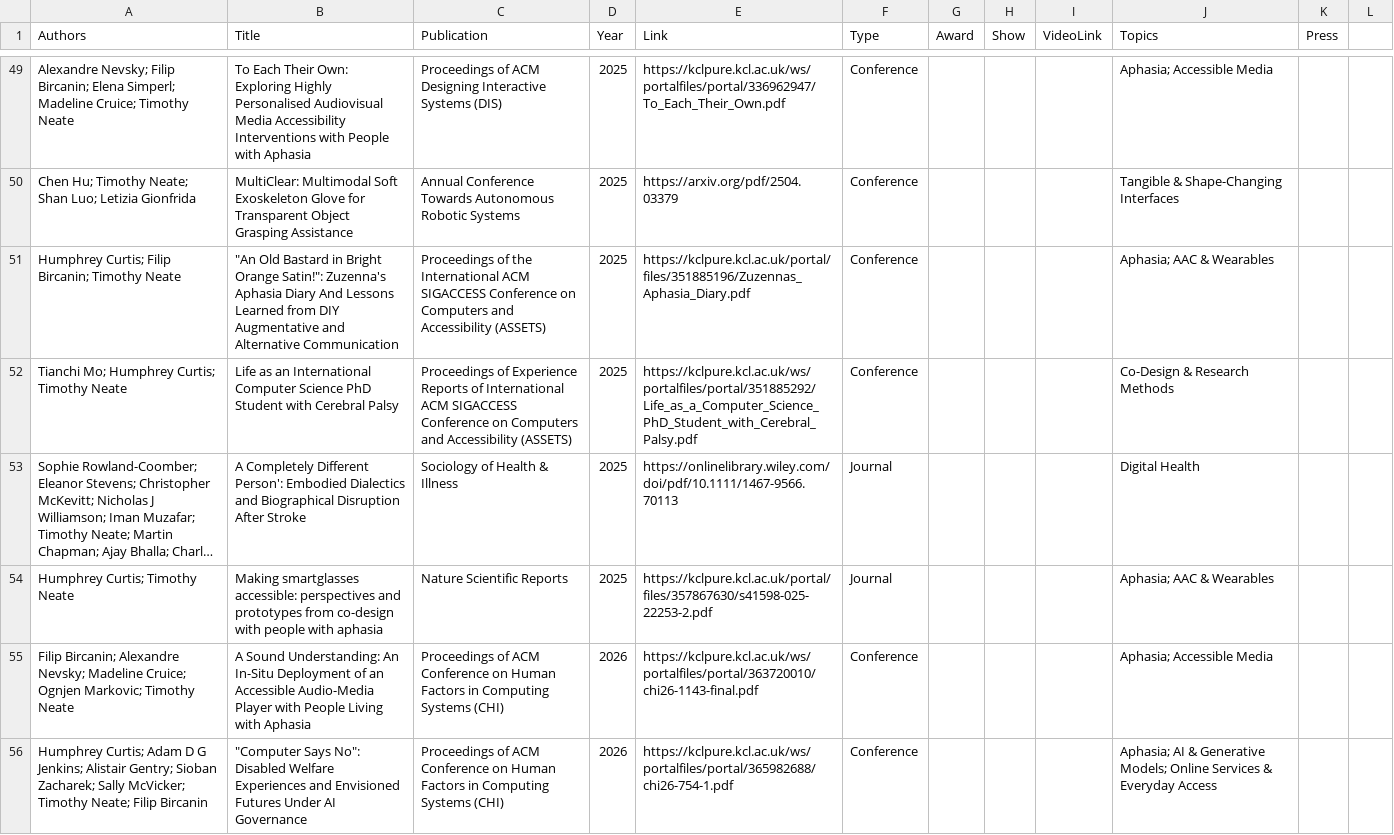
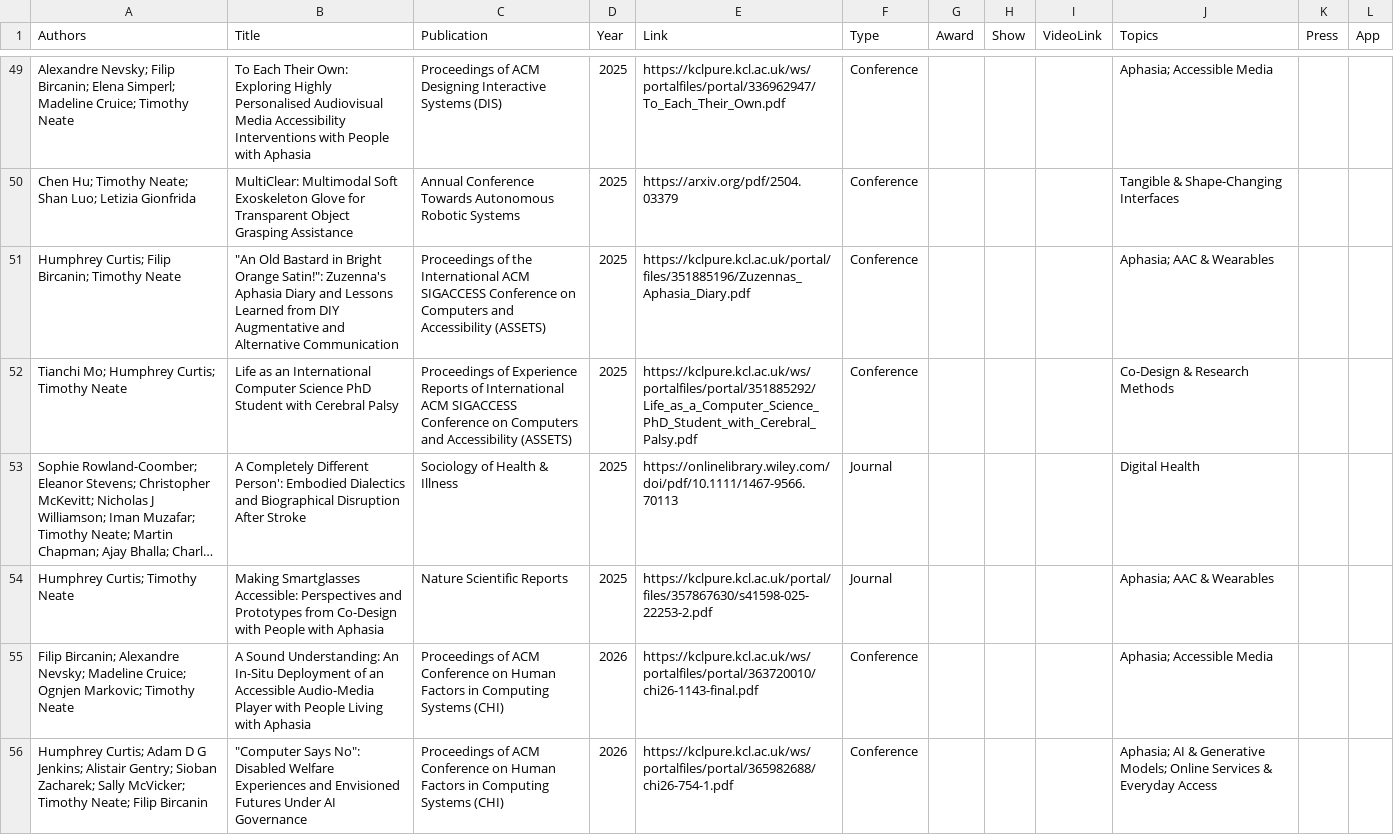
Before and after one commit to tdjneate/tdjneate.github.io, a CSV file: data/publications.csv, drawn as a sheet; only a part is shown, gaps mark what is left out; long unchanged cells end in …; the diff covers the shown part only; the diff names each change by its address in the sheet, - before the commit and + after, or states it on an @@ line.

```diff
--- a/data/publications.csv
+++ b/data/publications.csv
-L1: (empty)
+L1: App
-B51 (Title): …Aphasia Diary And Lessons Learned…
+B51 (Title): …Aphasia Diary and Lessons Learned…
-B54 (Title): Making smartglasses accessible: perspectives and prototypes from co-design with people with aphasia
+B54 (Title): Making Smartglasses Accessible: Perspectives and Prototypes from Co-Design with People with Aphasia
```
Also changed, not shown: 30 edited cells elsewhere in this file, 3 other files.
